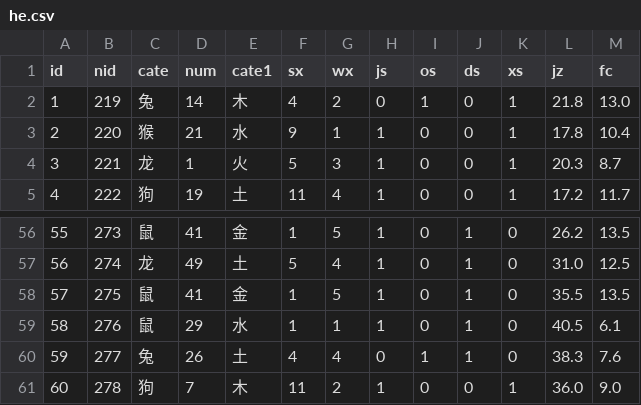
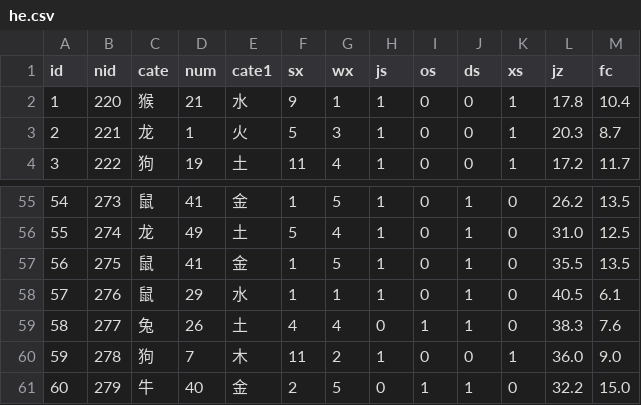
Before and after one commit to hah12345670/test, a CSV file: he.csv, drawn as a sheet; only a part is shown, gaps mark what is left out; removed rows and columns are numbered as before the commit, all else as after; the diff names each change by its address in the sheet, - before the commit and + after, or states it on an @@ line.

```diff
--- a/he.csv
+++ b/he.csv
-row 2: 1 | 219 | 兔 | 14 | 木 | 4 | 2 | 0 | 1 | 0 | 1 | 21.8 | 13.0
@@ column A (id) renumbered between rows 2 and 60 @@
+row 61: 60 | 279 | 牛 | 40 | 金 | 2 | 5 | 0 | 1 | 1 | 0 | 32.2 | 15.0
```
Also changed, not shown: heqz.csv, k8.csv, 44 other files.
